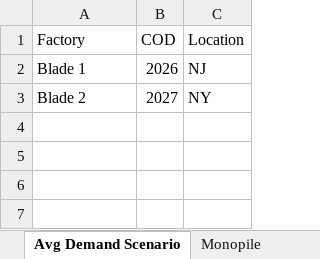
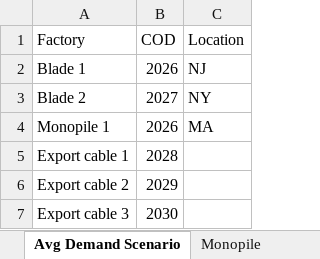
Before and after one commit to Matt-Shields/supply-chain-roadmap, an Excel workbook: library/Generic_facilities.xlsx, sheet Avg Demand Scenario, drawn as a sheet; values as stored, in another font and other column widths than the file's, no borders; the diff names each change by its address in the sheet, - before the commit and + after, or states it on an @@ line.

```diff
--- a/library/Generic_facilities.xlsx (sheet Avg Demand Scenario)
+++ b/library/Generic_facilities.xlsx (sheet Avg Demand Scenario)
+row 4: Monopile 1 | 2026 | MA
+row 5: Export cable 1 | 2028
+row 6: Export cable 2 | 2029
+row 7: Export cable 3 | 2030
```
Also changed, not shown: sheet Blade, other sheet tabs, library/Announced_factories.xlsx, 25 other files.
